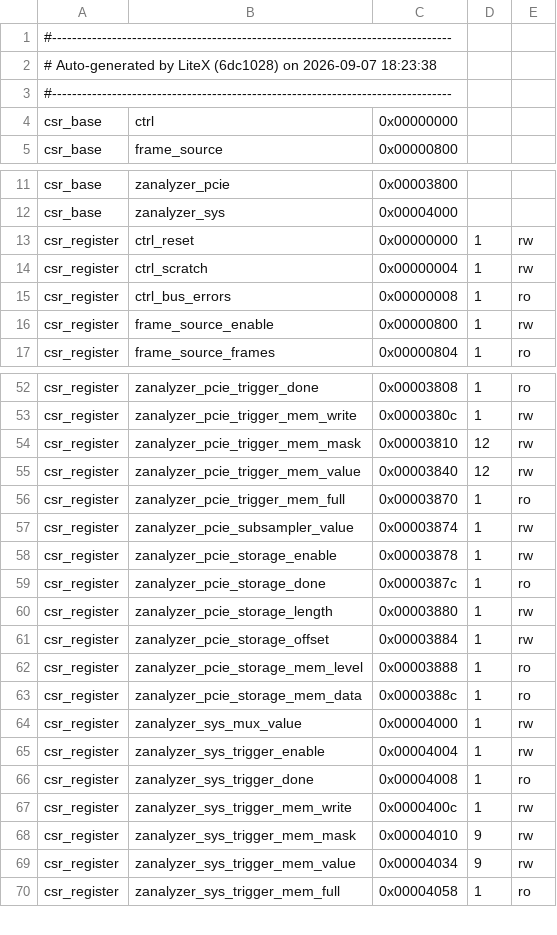
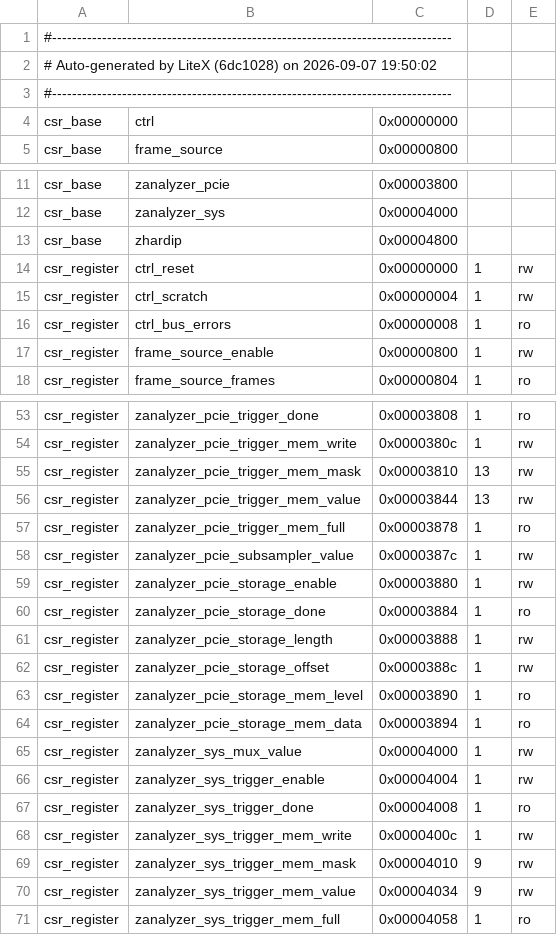
Before and after one commit to Dracnea/FPGA-Retro, a CSV file: bitstreams/c1100_pcie_diag.csr.csv, drawn as a sheet; only a part is shown, gaps mark what is left out; the diff covers the shown part only.

```diff
--- a/bitstreams/c1100_pcie_diag.csr.csv
+++ b/bitstreams/c1100_pcie_diag.csr.csv
@@ -1,3 +1,3 @@
 #--------------------------------------------------------------------------------
-# Auto-generated by LiteX (6dc1028) on 2026-09-07 18:23:38
+# Auto-generated by LiteX (6dc1028) on 2026-09-07 19:50:02
 #--------------------------------------------------------------------------------
@@ -12,2 +12,3 @@ csr_base,zanalyzer_pcie,0x00003800,,
 csr_base,zanalyzer_sys,0x00004000,,
+csr_base,zhardip,0x00004800,,
 csr_register,ctrl_reset,0x00000000,1,rw
@@ -53,12 +54,12 @@ csr_register,zanalyzer_pcie_trigger_done,0x00003808,1,ro
 csr_register,zanalyzer_pcie_trigger_mem_write,0x0000380c,1,rw
-csr_register,zanalyzer_pcie_trigger_mem_mask,0x00003810,12,rw
-csr_register,zanalyzer_pcie_trigger_mem_value,0x00003840,12,rw
-csr_register,zanalyzer_pcie_trigger_mem_full,0x00003870,1,ro
-csr_register,zanalyzer_pcie_subsampler_value,0x00003874,1,rw
-csr_register,zanalyzer_pcie_storage_enable,0x00003878,1,rw
-csr_register,zanalyzer_pcie_storage_done,0x0000387c,1,ro
-csr_register,zanalyzer_pcie_storage_length,0x00003880,1,rw
-csr_register,zanalyzer_pcie_storage_offset,0x00003884,1,rw
-csr_register,zanalyzer_pcie_storage_mem_level,0x00003888,1,ro
-csr_register,zanalyzer_pcie_storage_mem_data,0x0000388c,1,ro
+csr_register,zanalyzer_pcie_trigger_mem_mask,0x00003810,13,rw
+csr_register,zanalyzer_pcie_trigger_mem_value,0x00003844,13,rw
+csr_register,zanalyzer_pcie_trigger_mem_full,0x00003878,1,ro
+csr_register,zanalyzer_pcie_subsampler_value,0x0000387c,1,rw
+csr_register,zanalyzer_pcie_storage_enable,0x00003880,1,rw
+csr_register,zanalyzer_pcie_storage_done,0x00003884,1,ro
+csr_register,zanalyzer_pcie_storage_length,0x00003888,1,rw
+csr_register,zanalyzer_pcie_storage_offset,0x0000388c,1,rw
+csr_register,zanalyzer_pcie_storage_mem_level,0x00003890,1,ro
+csr_register,zanalyzer_pcie_storage_mem_data,0x00003894,1,ro
 csr_register,zanalyzer_sys_mux_value,0x00004000,1,rw
```
Also changed, not shown: 31 added rows elsewhere in this file, bitstreams/zanalyzer_pcie.csv, 5 other files.
